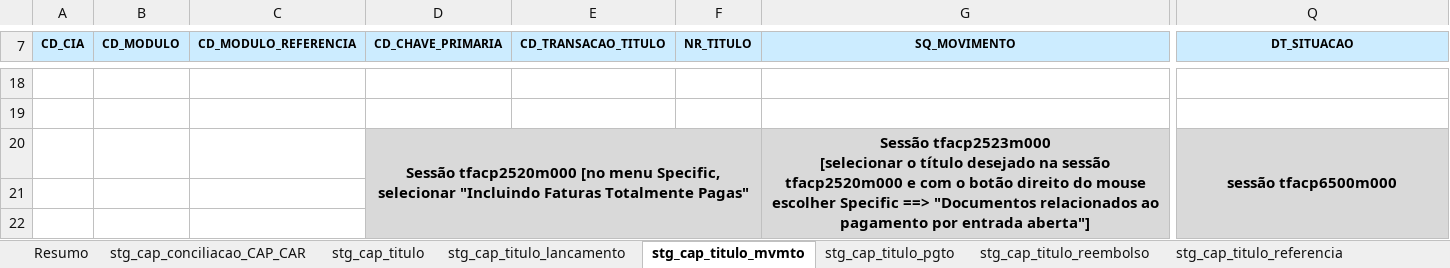
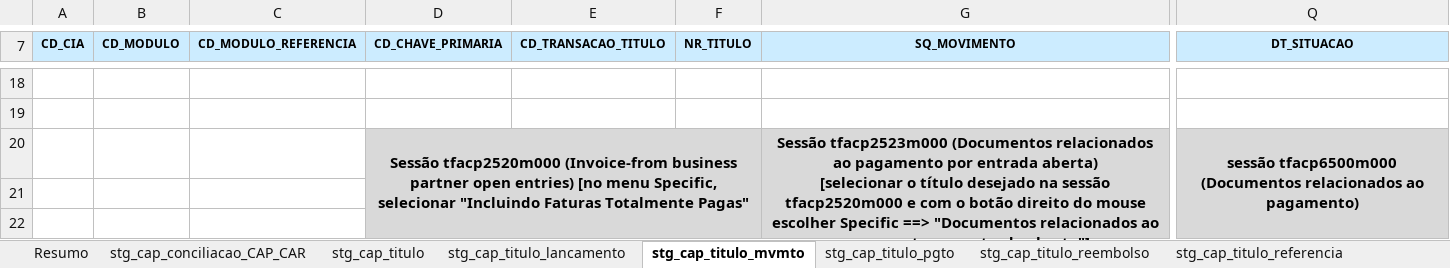
Before and after one commit to patricknaka/Nova, an Excel workbook: Documentação/Planilhas/Conferencia_CAP.xlsx, sheet stg_cap_titulo_mvmto, drawn as a sheet; only a part is shown, gaps mark what is left out; values as stored, in another font and other column widths than the file's, no borders; charts and pictures not drawn; ↵ is a line break in a cell; the diff names each change by its address in the sheet, - before the commit and + after, or states it on an @@ line.

```diff
--- a/Documentação/Planilhas/Conferencia_CAP.xlsx (sheet stg_cap_titulo_mvmto)
+++ b/Documentação/Planilhas/Conferencia_CAP.xlsx (sheet stg_cap_titulo_mvmto)
-D20 (CD_CHAVE_PRIMARIA): Sessão tfacp2520m000 [no menu…
+D20 (CD_CHAVE_PRIMARIA): Sessão tfacp2520m000 (Invoice-from business partner open entries) [no menu…
-G20 (SQ_MOVIMENTO): Sessão tfacp2523m000 ↵ [selecionar o…
+G20 (SQ_MOVIMENTO): Sessão tfacp2523m000 (Documentos relacionados ao pagamento por entrada aberta) ↵ [selecionar o…
-Q20 (DT_SITUACAO): sessão tfacp6500m000
+Q20 (DT_SITUACAO): sessão tfacp6500m000 (Documentos relacionados ao pagamento)
```
Also changed, not shown: sheet stg_cap_titulo_pgto, sheet stg_cap_titulo_reembolso, sheet stg_cap_conciliacao_CAP_CAR, sheet stg_cap_titulo, sheet stg_cap_titulo_referencia, Documentação/Planilhas/Mapeamento Stage LN.xlsx, 2 other files.
